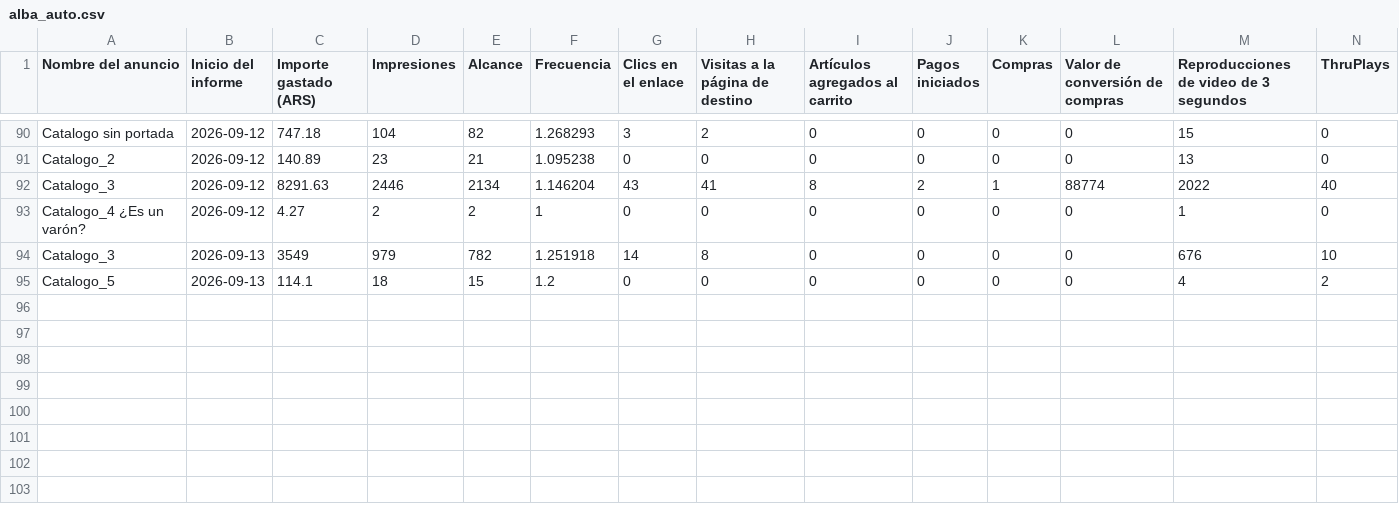
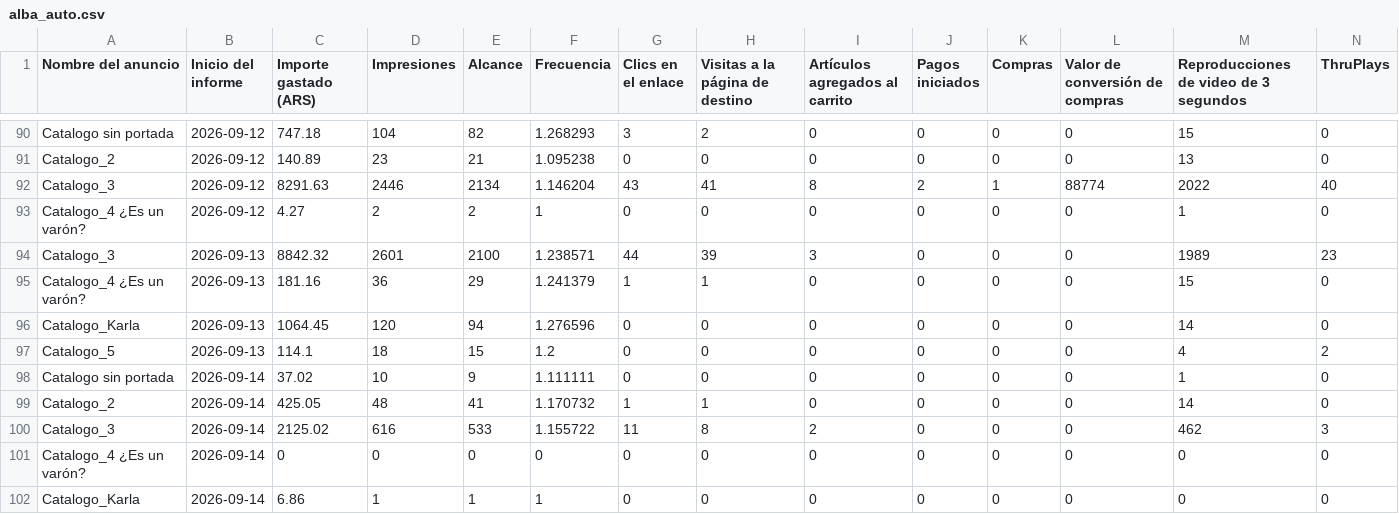
Before and after one commit to magdalenadialeva/maia-hub, a CSV file: exports/alba/alba_auto.csv, drawn as a sheet; only a part is shown, gaps mark what is left out; removed rows and columns are numbered as before the commit, all else as after; rows hold the shown columns only; the diff names each change by its address in the sheet, - before the commit and + after, or states it on an @@ line.

```diff
--- a/exports/alba/alba_auto.csv
+++ b/exports/alba/alba_auto.csv
-row 94: Catalogo_3 | 2026-09-13 | 3549 | 979 | 782 | 1.251918 | 14 | 8 | 0 | 0 | 0 | 0 | 676 | 10
+row 94: Catalogo_3 | 2026-09-13 | 8842.32 | 2601 | 2100 | 1.238571 | 44 | 39 | 3 | 0 | 0 | 0 | 1989 | 23
+row 95: Catalogo_4 ¿Es un varón? | 2026-09-13 | 181.16 | 36 | 29 | 1.241379 | 1 | 1 | 0 | 0 | 0 | 0 | 15 | 0
+row 96: Catalogo_Karla | 2026-09-13 | 1064.45 | 120 | 94 | 1.276596 | 0 | 0 | 0 | 0 | 0 | 0 | 14 | 0
+row 98: Catalogo sin portada | 2026-09-14 | 37.02 | 10 | 9 | 1.111111 | 0 | 0 | 0 | 0 | 0 | 0 | 1 | 0
+row 99: Catalogo_2 | 2026-09-14 | 425.05 | 48 | 41 | 1.170732 | 1 | 1 | 0 | 0 | 0 | 0 | 14 | 0
+row 100: Catalogo_3 | 2026-09-14 | 2125.02 | 616 | 533 | 1.155722 | 11 | 8 | 2 | 0 | 0 | 0 | 462 | 3
+row 101: Catalogo_4 ¿Es un varón? | 2026-09-14 | 0 | 0 | 0 | 0 | 0 | 0 | 0 | 0 | 0 | 0 | 0 | 0
+row 102: Catalogo_Karla | 2026-09-14 | 6.86 | 1 | 1 | 1 | 0 | 0 | 0 | 0 | 0 | 0 | 0 | 0
```
Also changed, not shown: brandbrain/piera_creativos.csv, exports/paz/paz_auto.csv, 47 other files.
